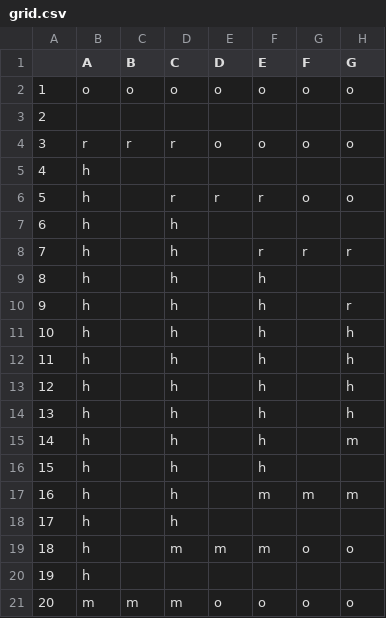
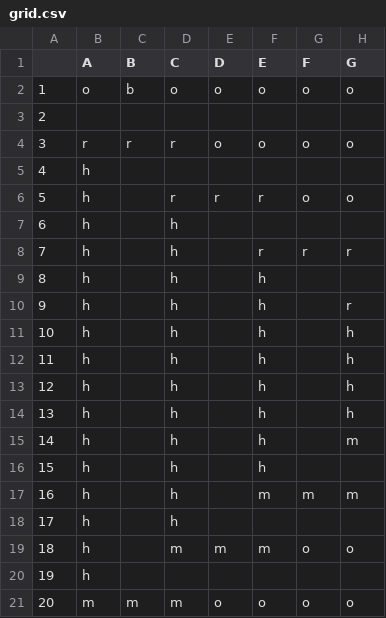
Before and after one commit to shira-kam/pts-maze-adventure, a CSV file: level-9/grid.csv, drawn as a sheet; only a part is shown; the diff names each change by its address in the sheet, - before the commit and + after, or states it on an @@ line.

```diff
--- a/level-9/grid.csv
+++ b/level-9/grid.csv
-C2 (B): o
+C2 (B): b
```
Also changed, not shown: level-10/grid.csv, 6 other files.
